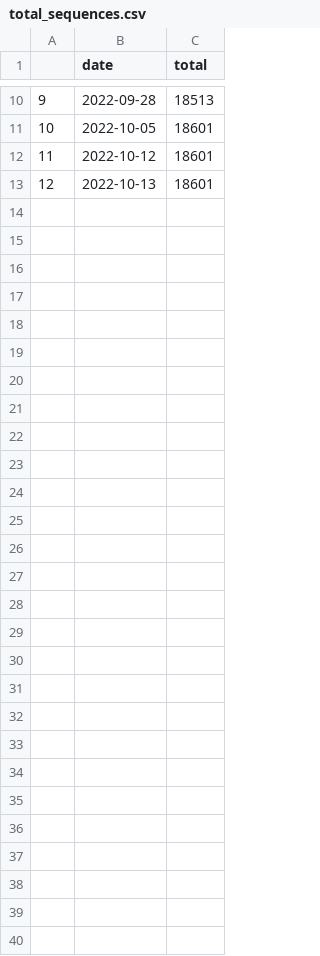
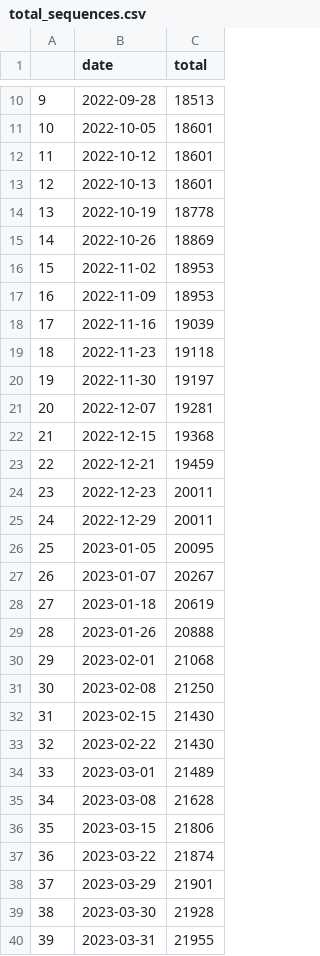
Before and after one commit to duckien242/covidtrackerct, a CSV file: data/total_sequences.csv, drawn as a sheet; only a part is shown, gaps mark what is left out; the diff names each change by its address in the sheet, - before the commit and + after, or states it on an @@ line.

```diff
--- a/data/total_sequences.csv
+++ b/data/total_sequences.csv
+row 14: 13 | 2022-10-19 | 18778
+row 15: 14 | 2022-10-26 | 18869
+row 16: 15 | 2022-11-02 | 18953
+row 17: 16 | 2022-11-09 | 18953
+row 18: 17 | 2022-11-16 | 19039
+row 19: 18 | 2022-11-23 | 19118
+row 20: 19 | 2022-11-30 | 19197
+row 21: 20 | 2022-12-07 | 19281
+row 22: 21 | 2022-12-15 | 19368
+row 23: 22 | 2022-12-21 | 19459
+row 24: 23 | 2022-12-23 | 20011
+row 25: 24 | 2022-12-29 | 20011
+row 26: 25 | 2023-01-05 | 20095
+row 27: 26 | 2023-01-07 | 20267
+row 28: 27 | 2023-01-18 | 20619
+row 29: 28 | 2023-01-26 | 20888
+row 30: 29 | 2023-02-01 | 21068
+row 31: 30 | 2023-02-08 | 21250
+row 32: 31 | 2023-02-15 | 21430
+row 33: 32 | 2023-02-22 | 21430
+row 34: 33 | 2023-03-01 | 21489
+row 35: 34 | 2023-03-08 | 21628
+row 36: 35 | 2023-03-15 | 21806
+row 37: 36 | 2023-03-22 | 21874
+row 38: 37 | 2023-03-29 | 21901
+row 39: 38 | 2023-03-30 | 21928
+row 40: 39 | 2023-03-31 | 21955
```
Also changed, not shown: data/summary_table.csv, 13 other files.
